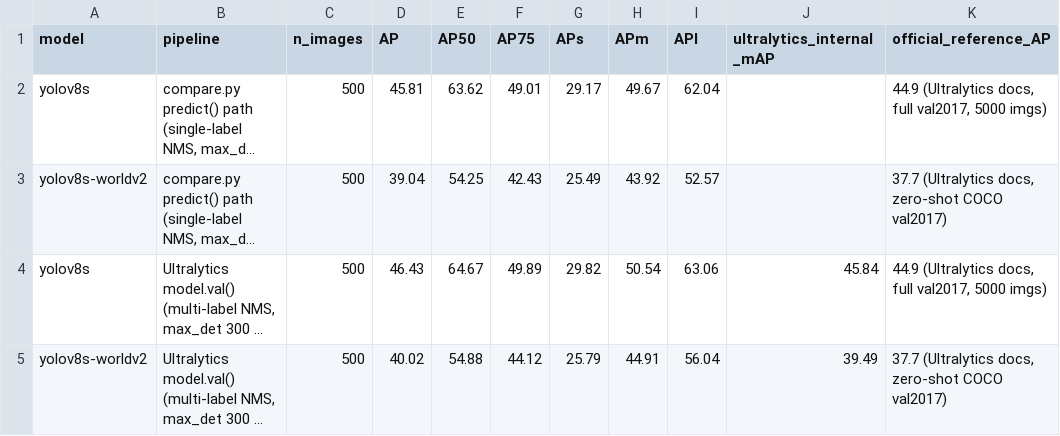
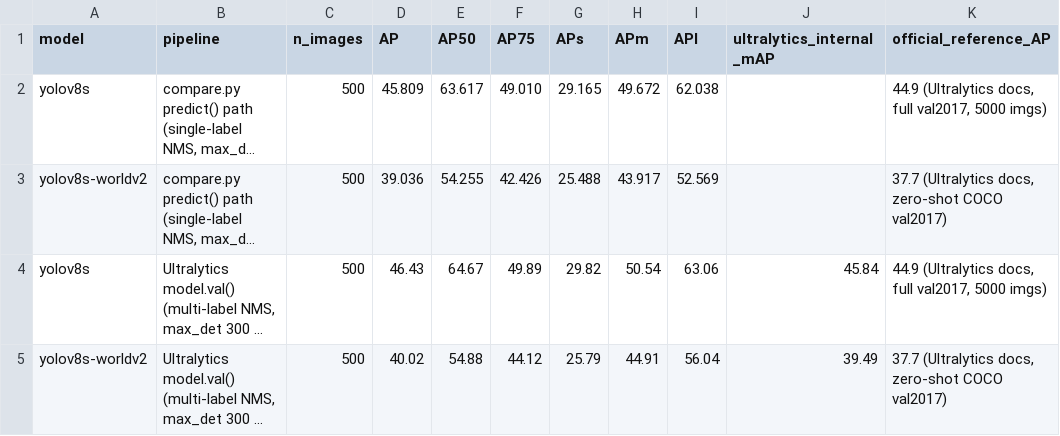
Before and after one commit to Rijifl/yolo-world, a CSV file: results/sanity_check.csv, drawn as a sheet; long unchanged cells end in …; the diff names each change by its address in the sheet, - before the commit and + after, or states it on an @@ line.

```diff
--- a/results/sanity_check.csv
+++ b/results/sanity_check.csv
-D2 (AP): 45.81
+D2 (AP): 45.809
-E2 (AP50): 63.62
+E2 (AP50): 63.617
-F2 (AP75): 49.01
+F2 (AP75): 49.010
-G2 (APs): 29.17
+G2 (APs): 29.165
-H2 (APm): 49.67
+H2 (APm): 49.672
-I2 (APl): 62.04
+I2 (APl): 62.038
-D3 (AP): 39.04
+D3 (AP): 39.036
-E3 (AP50): 54.25
+E3 (AP50): 54.255
-F3 (AP75): 42.43
+F3 (AP75): 42.426
-G3 (APs): 25.49
+G3 (APs): 25.488
-H3 (APm): 43.92
+H3 (APm): 43.917
-I3 (APl): 52.57
+I3 (APl): 52.569
```
Also changed, not shown: results/compare.csv, results/prompt_study.csv, 22 other files.
